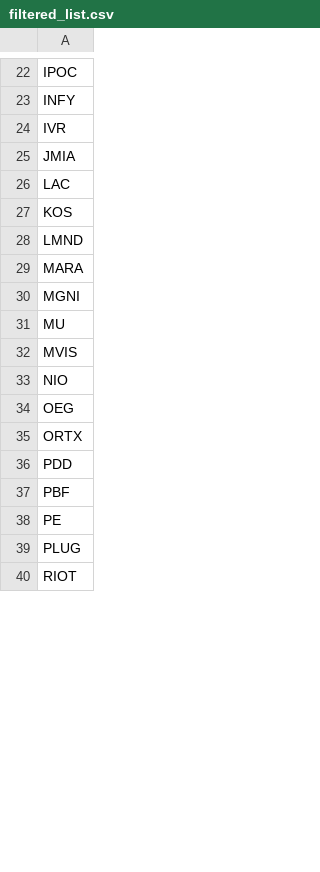
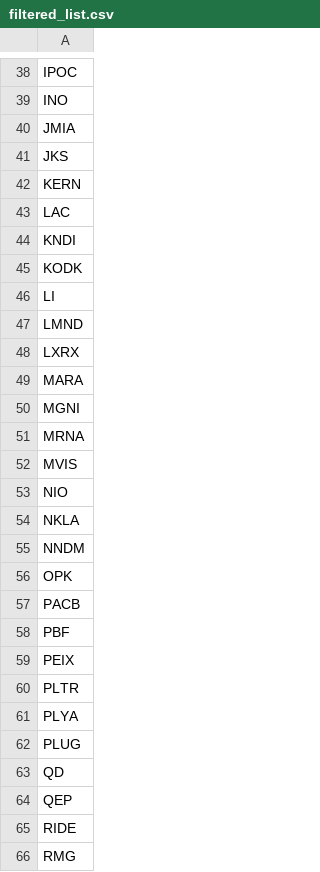
Before and after one commit to yutingkevinlai/option-markets, a CSV file: filtered_list.csv, drawn as a sheet; only a part is shown, gaps mark what is left out; the shorter side is filled out with more unchanged rows; removed rows and columns are numbered as before the commit, all else as after; the diff covers the shown part only; the diff names each change by its address in the sheet, - before the commit and + after, or states it on an @@ line.

```diff
--- a/filtered_list.csv
+++ b/filtered_list.csv
-A39: INFY
+A39: INO
-row 24: IVR
+row 41: JKS
+row 42: KERN
-A44: KOS
+A44: KNDI
+row 45: KODK
+row 46: LI
+row 48: LXRX
-A51: MU
+A51: MRNA
-A54: OEG
+A54: NKLA
-A55: ORTX
+A55: NNDM
-A56: PDD
+A56: OPK
+row 57: PACB
-A59: PE
+A59: PEIX
+row 60: PLTR
+row 61: PLYA
+row 63: QD
+row 64: QEP
+row 65: RIDE
+row 66: RMG
```
Also changed, not shown: 27 added rows, 3 removed rows and 16 edited cells elsewhere in this file, 3 other files.
